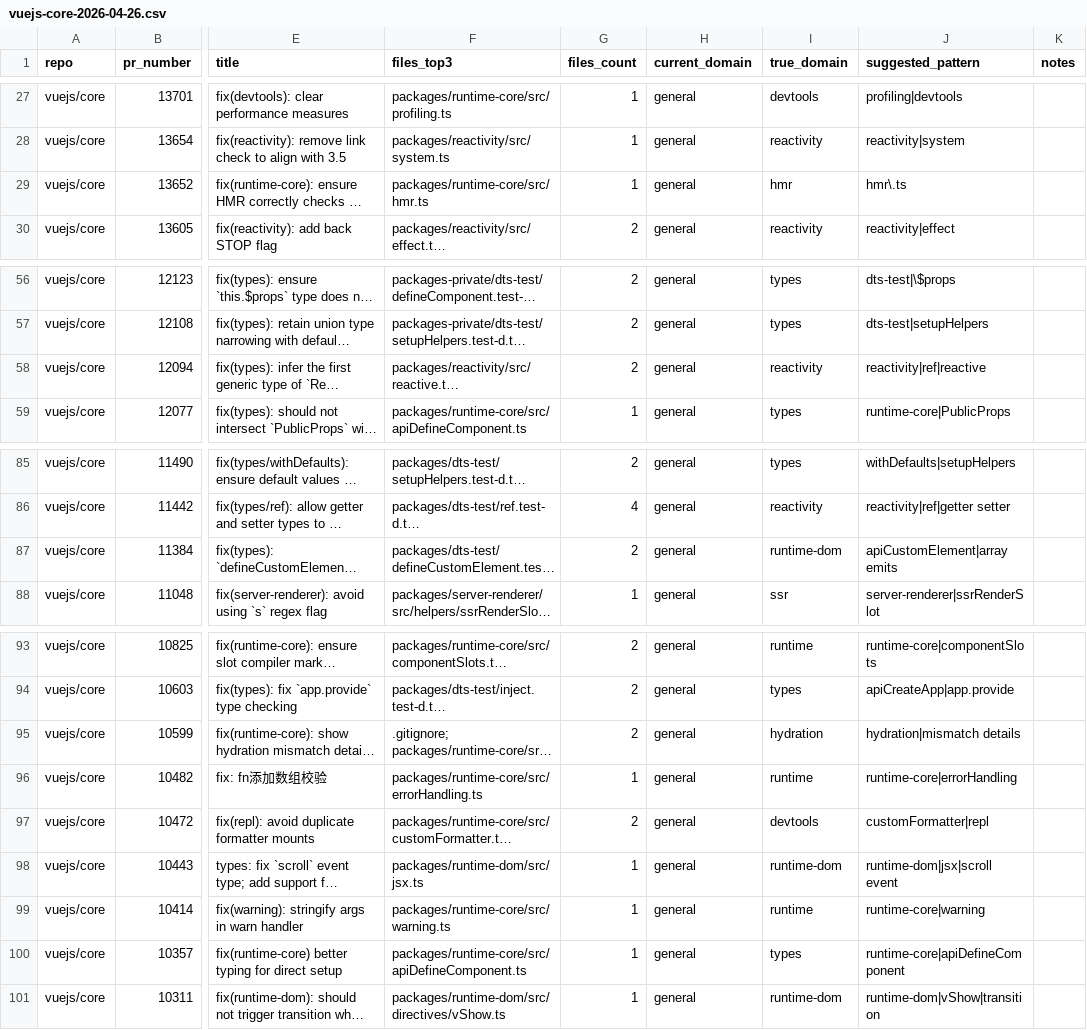
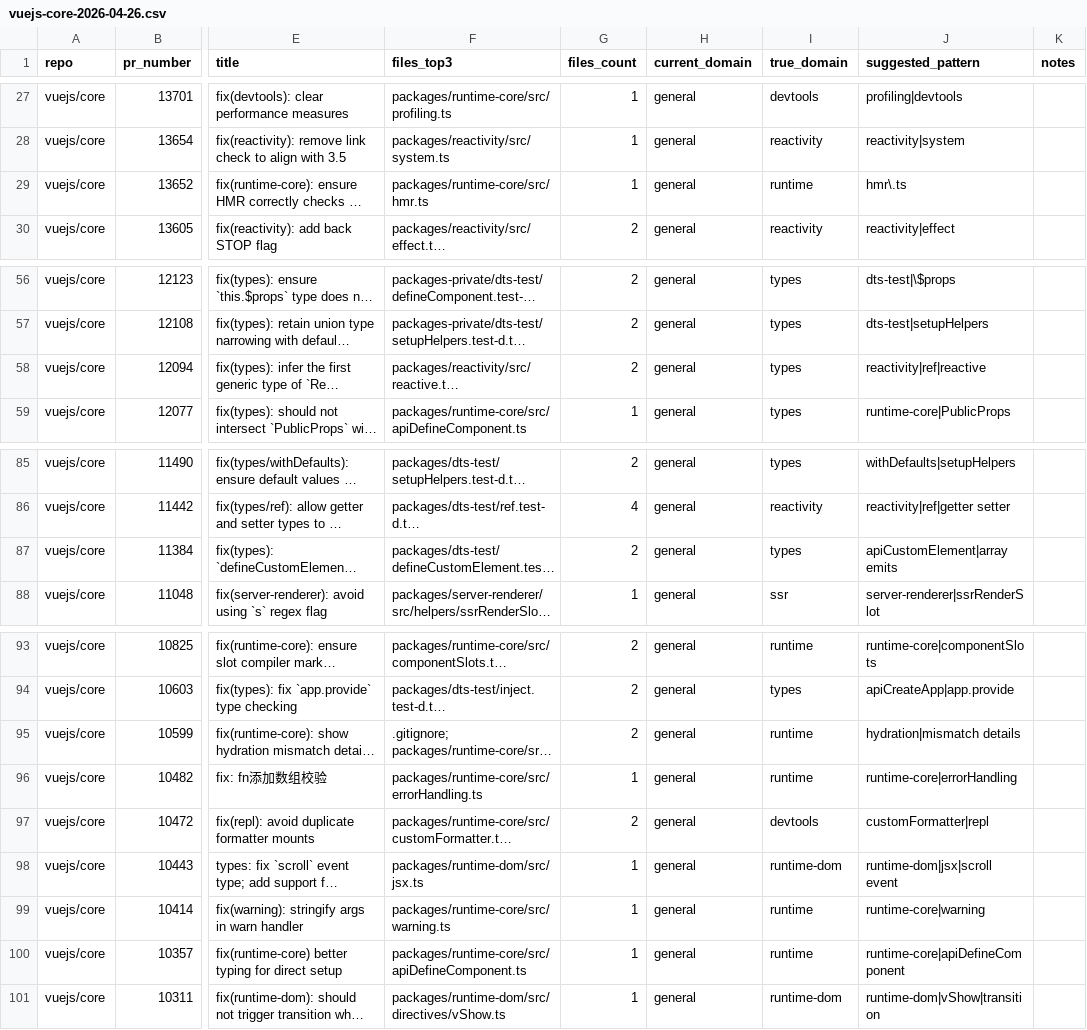
Before and after one commit to rladmsgh34/ai-dev-loop-analyzer, a CSV file: data/sampling/vuejs-core-2026-04-26.csv, drawn as a sheet; only a part is shown, gaps mark what is left out; long unchanged cells end in …; the diff covers the shown part only; the diff names each change by its address in the sheet, - before the commit and + after, or states it on an @@ line.

```diff
--- a/data/sampling/vuejs-core-2026-04-26.csv
+++ b/data/sampling/vuejs-core-2026-04-26.csv
-I29 (true_domain): hmr
+I29 (true_domain): runtime
-I58 (true_domain): reactivity
+I58 (true_domain): types
-I87 (true_domain): runtime-dom
+I87 (true_domain): types
-I95 (true_domain): hydration
+I95 (true_domain): runtime
-I100 (true_domain): types
+I100 (true_domain): runtime
```
Also changed, not shown: 10 edited cells elsewhere in this file, data/sampling/vercel-nextjs-2026-04-26.csv, 5 other files.
